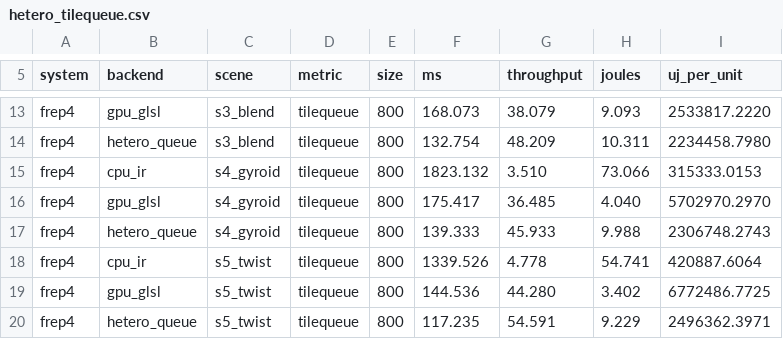
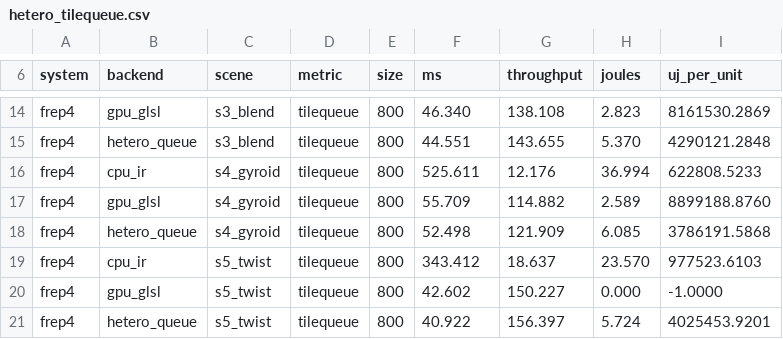
Before and after one commit to alexander-penev/FRep-Designer-Bench, a CSV file: results/paper/hetero_tilequeue.csv, drawn as a sheet; only a part is shown, gaps mark what is left out; addresses are those after the commit; the diff covers the shown part only; the diff names each change by its address in the sheet, - before the commit and + after, or states it on an @@ line.

```diff
--- a/results/paper/hetero_tilequeue.csv
+++ b/results/paper/hetero_tilequeue.csv
-F14 (ms): 168.073
+F14 (ms): 46.340
-G14 (throughput): 38.079
+G14 (throughput): 138.108
-H14 (joules): 9.093
+H14 (joules): 2.823
-I14 (uj_per_unit): 2533817.2220
+I14 (uj_per_unit): 8161530.2869
-F15 (ms): 132.754
+F15 (ms): 44.551
-G15 (throughput): 48.209
+G15 (throughput): 143.655
-H15 (joules): 10.311
+H15 (joules): 5.370
-I15 (uj_per_unit): 2234458.7980
+I15 (uj_per_unit): 4290121.2848
-F16 (ms): 1823.132
+F16 (ms): 525.611
-G16 (throughput): 3.510
+G16 (throughput): 12.176
-H16 (joules): 73.066
+H16 (joules): 36.994
-I16 (uj_per_unit): 315333.0153
+I16 (uj_per_unit): 622808.5233
-F17 (ms): 175.417
+F17 (ms): 55.709
-G17 (throughput): 36.485
+G17 (throughput): 114.882
-H17 (joules): 4.040
+H17 (joules): 2.589
-I17 (uj_per_unit): 5702970.2970
+I17 (uj_per_unit): 8899188.8760
-F18 (ms): 139.333
+F18 (ms): 52.498
-G18 (throughput): 45.933
+G18 (throughput): 121.909
-H18 (joules): 9.988
+H18 (joules): 6.085
-I18 (uj_per_unit): 2306748.2743
+I18 (uj_per_unit): 3786191.5868
-F19 (ms): 1339.526
+F19 (ms): 343.412
-G19 (throughput): 4.778
+G19 (throughput): 18.637
-H19 (joules): 54.741
+H19 (joules): 23.570
-I19 (uj_per_unit): 420887.6064
+I19 (uj_per_unit): 977523.6103
-F20 (ms): 144.536
+F20 (ms): 42.602
-G20 (throughput): 44.280
+G20 (throughput): 150.227
-H20 (joules): 3.402
+H20 (joules): 0.000
-I20 (uj_per_unit): 6772486.7725
+I20 (uj_per_unit): -1.0000
-F21 (ms): 117.235
+F21 (ms): 40.922
-G21 (throughput): 54.591
+G21 (throughput): 156.397
-H21 (joules): 9.229
+H21 (joules): 5.724
-I21 (uj_per_unit): 2496362.3971
+I21 (uj_per_unit): 4025453.9201
```
Also changed, not shown: 1 added row and 54 edited cells elsewhere in this file, results/paper/energy_paths.csv, results/paper/render_512.csv, 4 other files.
